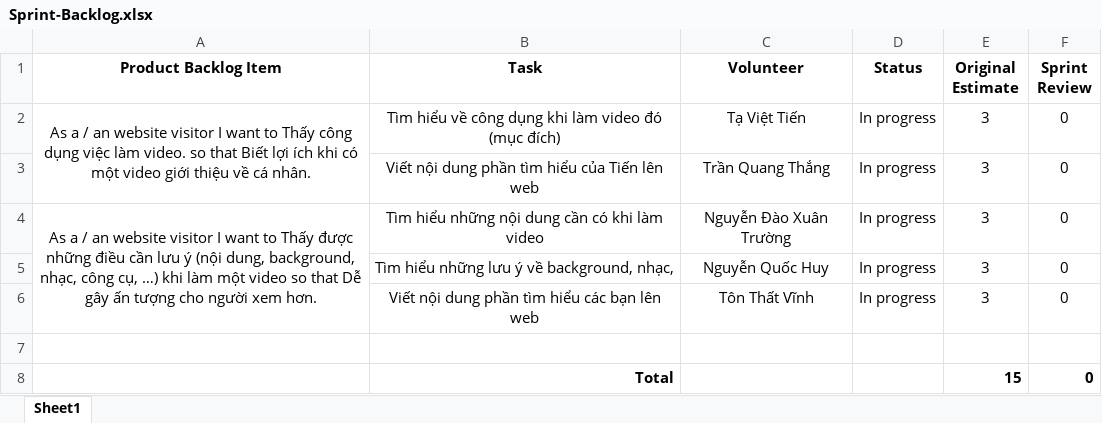
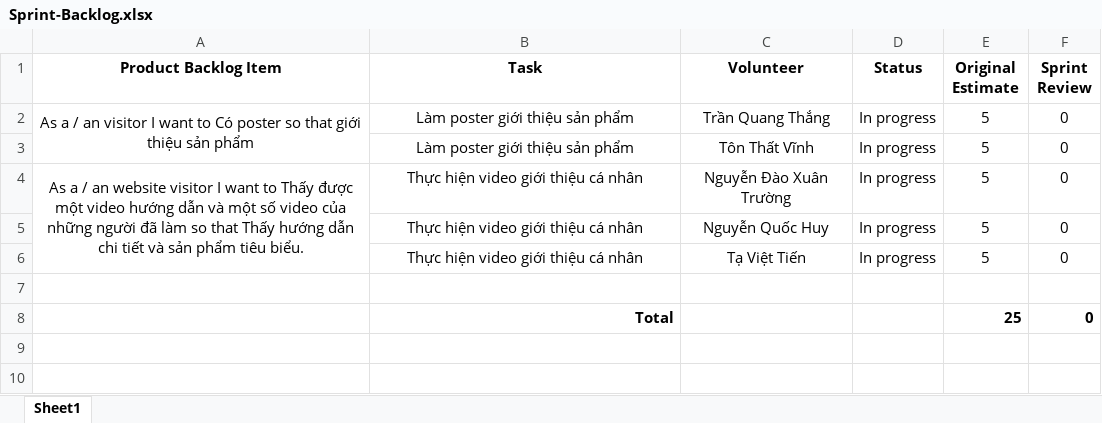
Before and after one commit to NMCNTT2-PROJECT1/NMCNTT2-PROJECT1.github.io, an Excel workbook: Sprint-Backlog.xlsx, sheet Sheet1, drawn as a sheet; values as stored, in another font and other column widths than the file's, no borders; removed rows and columns are numbered as before the commit, all else as after; the diff names each change by its address in the sheet, - before the commit and + after, or states it on an @@ line.

```diff
--- a/Sprint-Backlog.xlsx (sheet Sheet1)
+++ b/Sprint-Backlog.xlsx (sheet Sheet1)
-row 2: As a / an website visitor I want to Thấy công dụng việc làm video. so that Biết lợi ích khi có một video giới thiệu về cá nhân. | Tìm hiểu về công dụng khi làm video đó (mục đích) | Tạ Việt Tiến | In progress | 3 | 0
-A2 (Product Backlog Item): (empty)
+A2 (Product Backlog Item): As a / an visitor I want to Có poster so that giới thiệu sản phẩm
+A2:A3 merged
-B2 (Task): Viết nội dung phần tìm hiểu của Tiến lên web
+B2 (Task): Làm poster giới thiệu sản phẩm
-E2 (Original Estimate): 3
+E2 (Original Estimate): 5
+row 3:  | Làm poster giới thiệu sản phẩm | Tôn Thất Vĩnh | In progress | 5 | 0
-A4 (Product Backlog Item): …Thấy được những điều cần lưu ý (nội dung, background, nhạc, công cụ, …) khi làm một video so that Dễ gây ấn tượng cho người xem hơn.
+A4 (Product Backlog Item): …Thấy được một video hướng dẫn và một số video của những người đã làm so that Thấy hướng dẫn chi tiết và sản phẩm tiêu biểu.
-B4 (Task): Tìm hiểu những nội dung cần có khi làm video
+B4 (Task): Thực hiện video giới thiệu cá nhân
-E4:E5 (Original Estimate): 3
+E4:E5 (Original Estimate): 5
-B5 (Task): Tìm hiểu những lưu ý về background, nhạc,
+B5 (Task): Thực hiện video giới thiệu cá nhân
-row 6:  | Viết nội dung phần tìm hiểu các bạn lên web | Tôn Thất Vĩnh | In progress | 3 | 0
+row 6:  | Thực hiện video giới thiệu cá nhân | Tạ Việt Tiến | In progress | 5 | 0
-E8 (Original Estimate): 15
+E8 (Original Estimate): 25
```
Also changed, not shown: Product-Backlog.xlsx.
